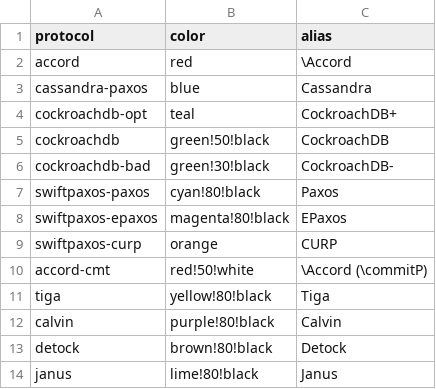
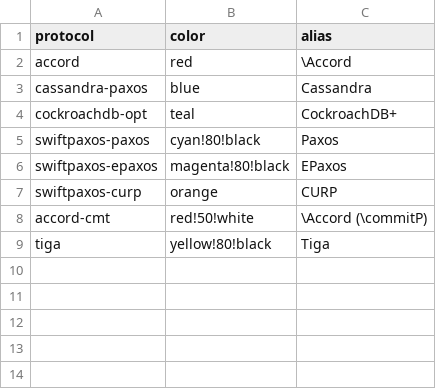
Before and after one commit to otrack/cassandra-evaluation, a CSV file: protocols.csv, drawn as a sheet; the diff names each change by its address in the sheet, - before the commit and + after, or states it on an @@ line.

Commit message:
update protocols list

```diff
--- a/protocols.csv
+++ b/protocols.csv
-row 5: cockroachdb | green!50!black | CockroachDB
-row 6: cockroachdb-bad | green!30!black | CockroachDB-
-row 12: calvin | purple!80!black | Calvin
-row 13: detock | brown!80!black | Detock
-row 14: janus | lime!80!black | Janus
```
Also changed, not shown: 1 other file.
